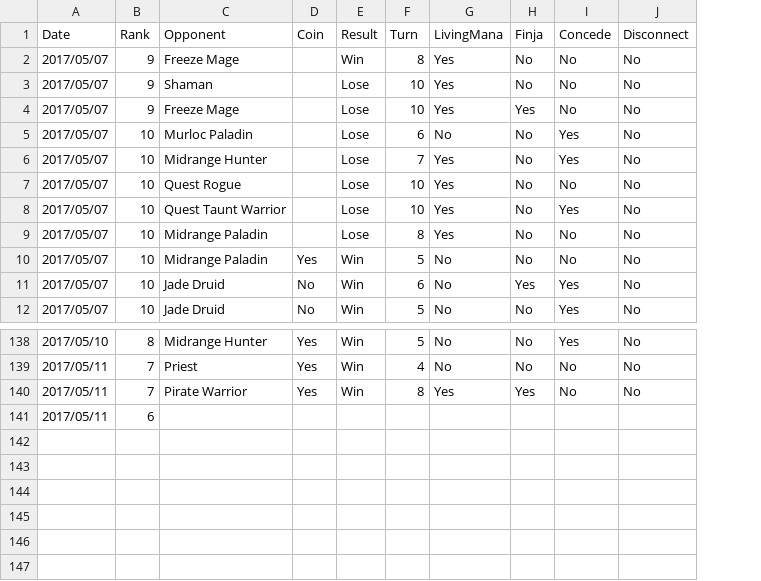
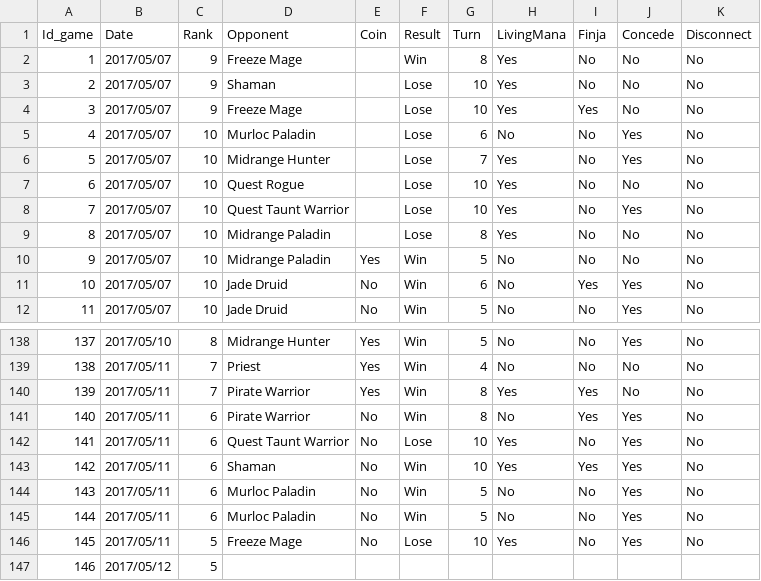
Before and after one commit to MalditoBarbudo/druid_progress_HS, a CSV file: Data/aggro_druid.csv, drawn as a sheet; only a part is shown, gaps mark what is left out; removed rows and columns are numbered as before the commit, all else as after; the diff names each change by its address in the sheet, - before the commit and + after, or states it on an @@ line.

Commit message:
added disconected games to rank plot, there make sense

```diff
--- a/Data/aggro_druid.csv
+++ b/Data/aggro_druid.csv
+column A (Id_game), rows 2-12: 1 | 2 | 3 | 4 | 5 | 6 | 7 | 8 | 9 | 10 | 11; rows 138-140: 137 | 138 | 139
-row 141: 2017/05/11 | 6
+row 141: 140 | 2017/05/11 | 6 | Pirate Warrior | No | Win | 8 | No | Yes | Yes | No
+row 142: 141 | 2017/05/11 | 6 | Quest Taunt Warrior | No | Lose | 10 | Yes | No | Yes | No
+row 143: 142 | 2017/05/11 | 6 | Shaman | No | Win | 10 | Yes | Yes | Yes | No
+row 144: 143 | 2017/05/11 | 6 | Murloc Paladin | No | Win | 5 | No | No | Yes | No
+row 145: 144 | 2017/05/11 | 6 | Murloc Paladin | No | Win | 5 | No | No | Yes | No
+row 146: 145 | 2017/05/11 | 5 | Freeze Mage | No | Lose | 10 | Yes | No | Yes | No
+row 147: 146 | 2017/05/12 | 5
```
Also changed, not shown: 2 other files.
